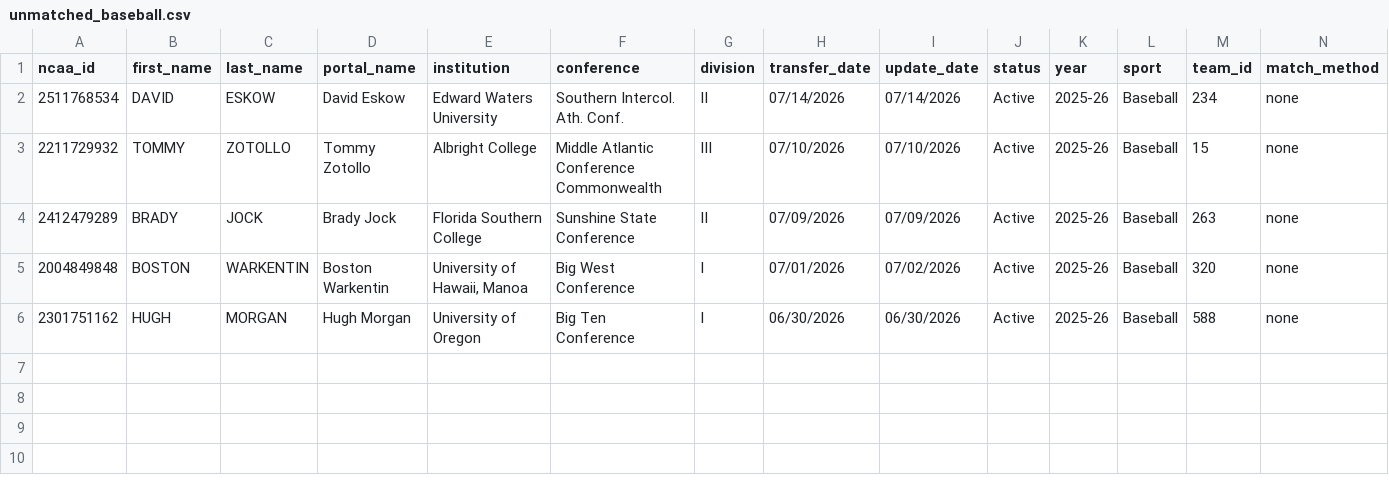
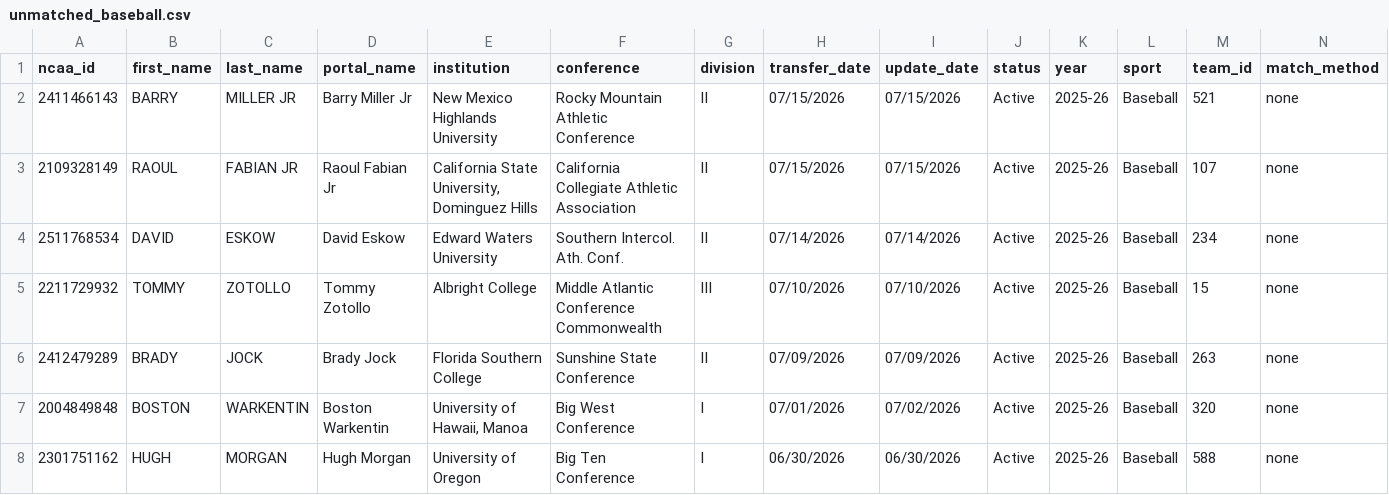
Before and after one commit to JasonR64A/chart-builder, a CSV file: data/portal/unmatched_baseball.csv, drawn as a sheet; only a part is shown; rows hold the shown columns only; the diff names each change by its address in the sheet, - before the commit and + after, or states it on an @@ line.

```diff
--- a/data/portal/unmatched_baseball.csv
+++ b/data/portal/unmatched_baseball.csv
+row 2: 2411466143 | BARRY | MILLER JR | Barry Miller Jr | New Mexico Highlands University | Rocky Mountain Athletic Conference | II | 07/15/2026 | 07/15/2026 | Active | 2025-26 | Baseball | 521 | none
+row 3: 2109328149 | RAOUL | FABIAN JR | Raoul Fabian Jr | California State University, Dominguez Hills | California Collegiate Athletic Association | II | 07/15/2026 | 07/15/2026 | Active | 2025-26 | Baseball | 107 | none
```
Also changed, not shown: data/portal/softball_matched.csv, data/portal/softball_ranked.csv, 7 other files.
